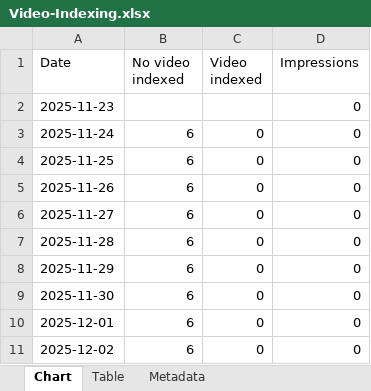
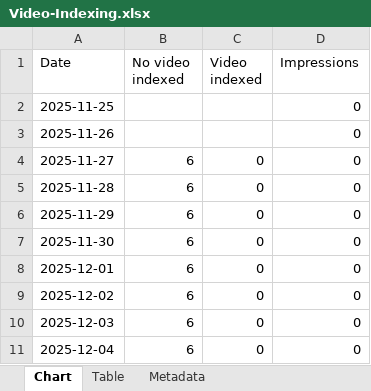
Before and after one commit to HEATLabs/HEAT-Labs-Configs, an Excel workbook: gsc-export-old/Video-Indexing.xlsx, sheet Chart, drawn as a sheet; only a part is shown; the shorter side is filled out with more unchanged rows; values as stored, in another font and other column widths than the file's, no borders; removed rows and columns are numbered as before the commit, all else as after; the diff names each change by its address in the sheet, - before the commit and + after, or states it on an @@ line.

Commit message:
updated legacy GSC export data

```diff
--- a/gsc-export-old/Video-Indexing.xlsx (sheet Chart)
+++ b/gsc-export-old/Video-Indexing.xlsx (sheet Chart)
-row 2: 2025-11-23 |  |  | 0
-row 3: 2025-11-24 | 6 | 0 | 0
-B2:B3 (No video indexed): 6
+B2:B3 (No video indexed): (empty)
-C2:C3 (Video indexed): 0
+C2:C3 (Video indexed): (empty)
```
Also changed, not shown: gsc-export-old/Coverage.xlsx, 1 other file.
